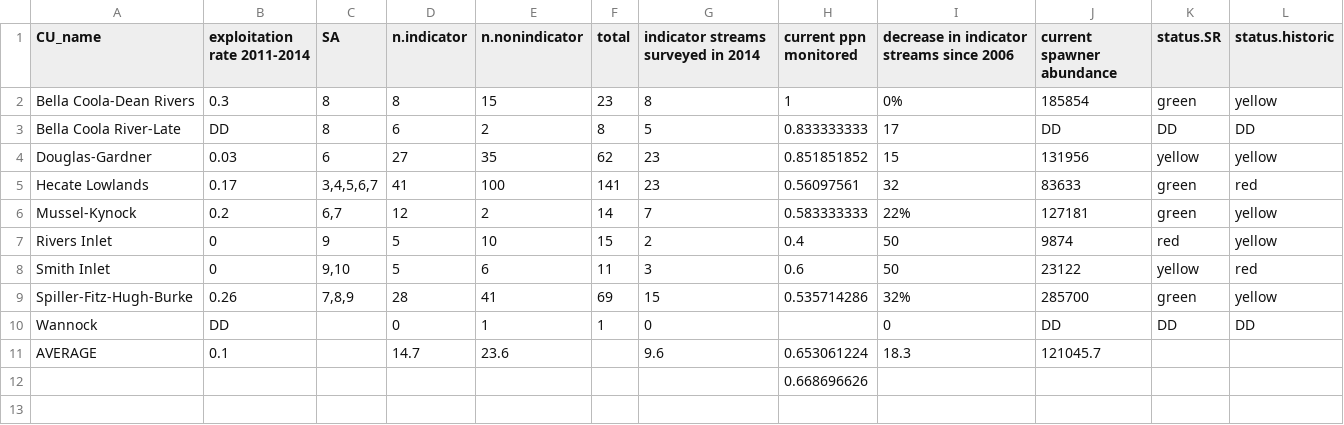
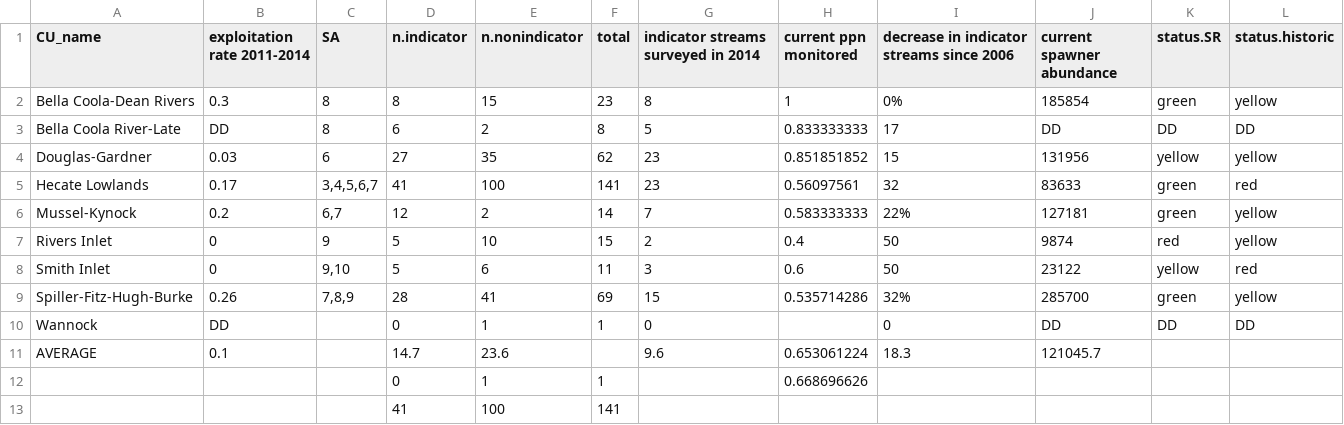
Before and after one commit to salmonwatersheds/run-reconst-sim, a CSV file: data/CentralCoastChum_CUs.csv, drawn as a sheet.

```diff
--- a/data/CentralCoastChum_CUs.csv
+++ b/data/CentralCoastChum_CUs.csv
@@ -11,2 +11,3 @@ Wannock,DD,,0,1,1,0,,0,DD,DD,DD
 AVERAGE,0.1,,14.7,23.6,,9.6,0.653061224,18.3,121045.7,,
-,,,,,,,0.668696626,,,,
+,,,0,1,1,,0.668696626,,,,
+,,,41,100,141,,,,,,
```
Also changed, not shown: data/baseSimPar.csv, 5 other files.
